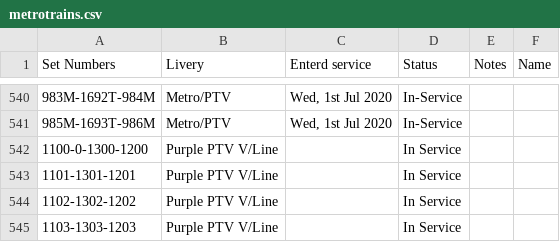
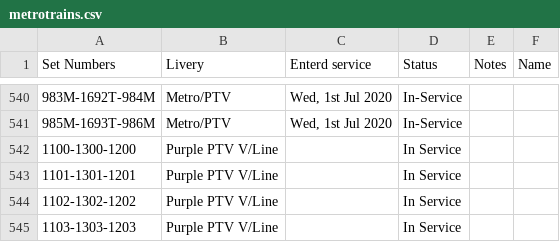
Before and after one commit to minirobinbin/TrackPulse-Vic, a CSV file: utils/metrotrains.csv, drawn as a sheet; only a part is shown, gaps mark what is left out.

Commit message:
fixed map stuck on loading when searching for non metro train and remove car 0 from VL0

```diff
--- a/utils/metrotrains.csv
+++ b/utils/metrotrains.csv
@@ -541,3 +541,3 @@
 985M-1693T-986M,Metro/PTV,"Wed, 1st Jul 2020",In-Service,,
-1100-0-1300-1200,Purple PTV V/Line,,In Service,,
+1100-1300-1200,Purple PTV V/Line,,In Service,,
 1101-1301-1201,Purple PTV V/Line,,In Service,,
```
Also changed, not shown: 1 other file.
